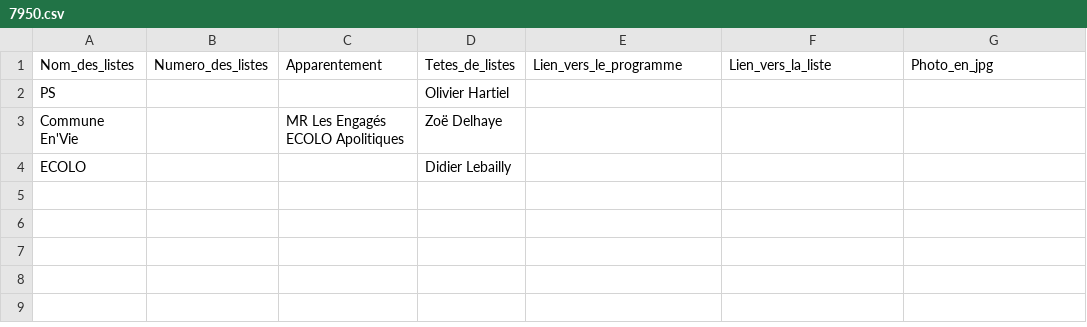
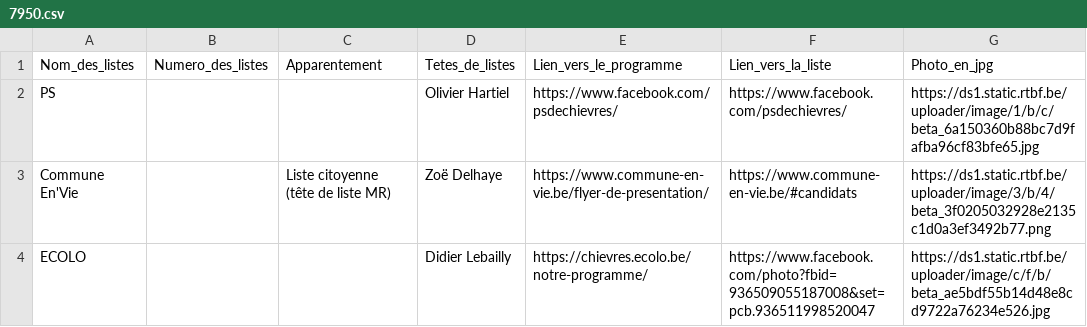
Before and after one commit to amcaw/electionslists, a CSV file: 7950.csv, drawn as a sheet.

Commit message:
Upload CSV file

```diff
--- a/7950.csv
+++ b/7950.csv
@@ -1,4 +1,4 @@
 Nom_des_listes,Numero_des_listes,Apparentement,Tetes_de_listes,Lien_vers_le_programme,Lien_vers_la_liste,Photo_en_jpg
-PS,,,Olivier Hartiel,,,
-Commune En'Vie,,MR  Les Engagés  ECOLO  Apolitiques,Zoë Delhaye,,,
-ECOLO,,,Didier Lebailly,,,
+PS,,,Olivier Hartiel,https://www.facebook.com/psdechievres/,https://www.facebook.com/psdechievres/,https://ds1.static.rtbf.be/uploader/image/1/b/c/beta_6a150360b88bc7d9fafba96cf83bfe65.jpg
+Commune En'Vie,,Liste citoyenne (tête de liste MR),Zoë Delhaye,https://www.commune-en-vie.be/flyer-de-presentation/,https://www.commune-en-vie.be/#candidats,https://ds1.static.rtbf.be/uploader/image/3/b/4/beta_3f0205032928e2135c1d0a3ef3492b77.png
+ECOLO,,,Didier Lebailly,https://chievres.ecolo.be/notre-programme/,https://www.facebook.com/photo?fbid=936509055187008&set=pcb.936511998520047,https://ds1.static.rtbf.be/uploader/image/c/f/b/beta_ae5bdf55b14d48e8cd9722a76234e526.jpg
```
